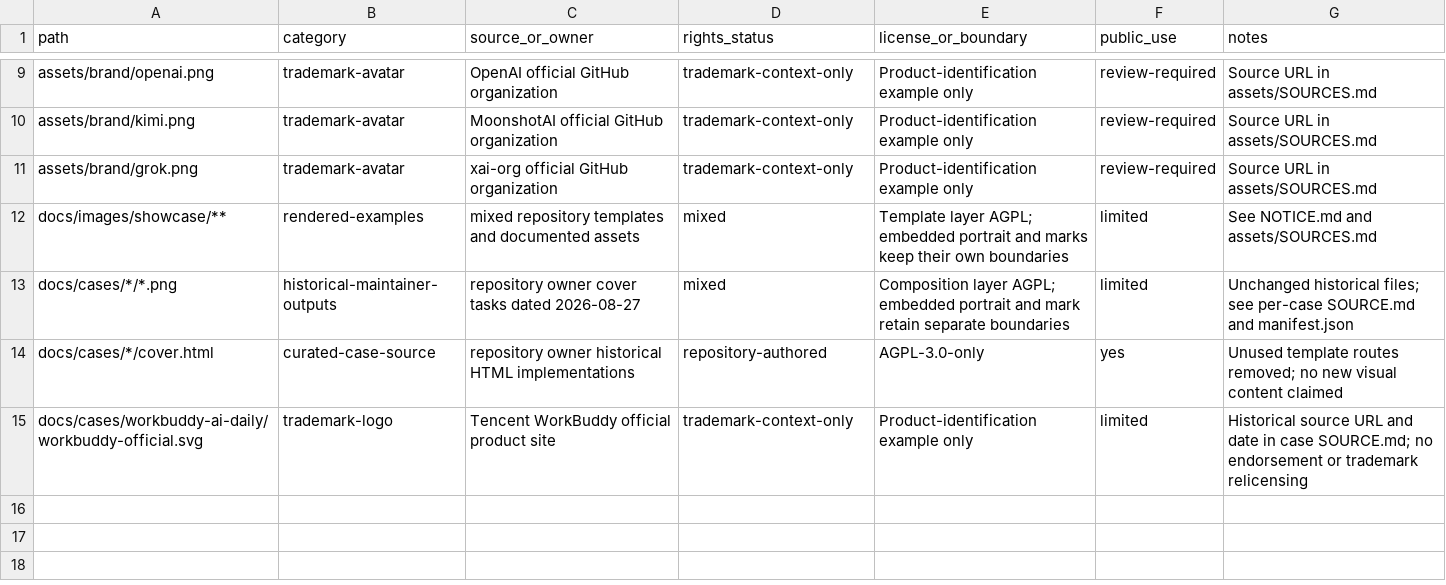
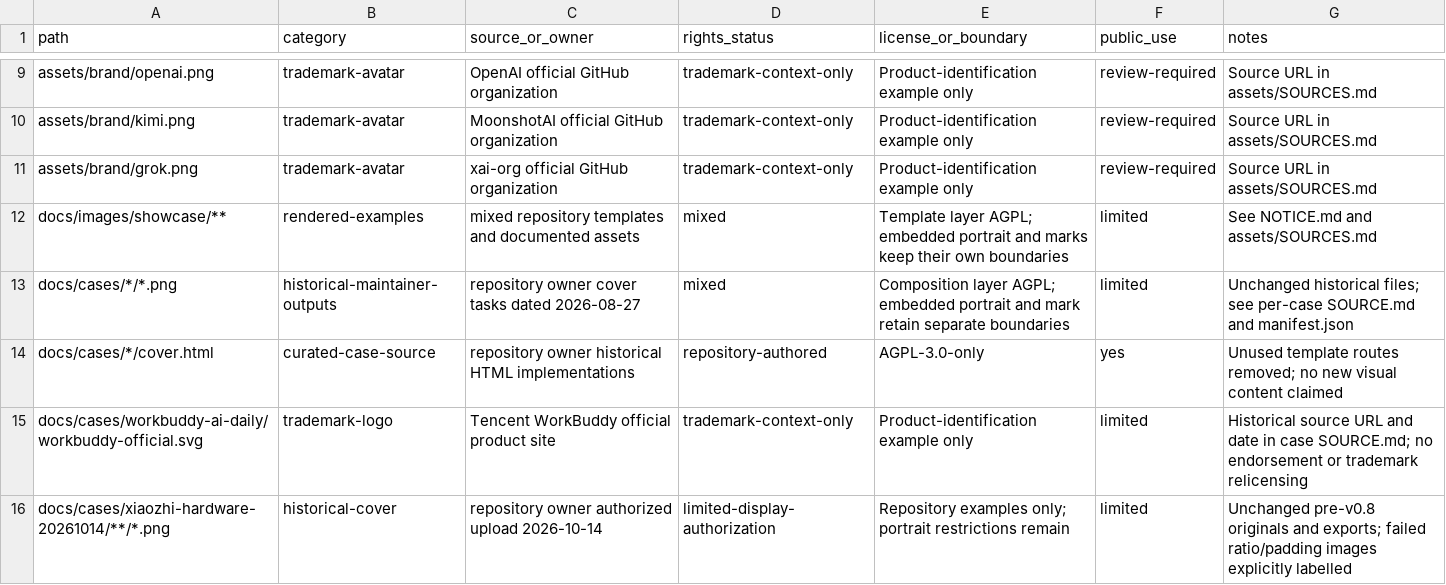
Before and after one commit to siuserxiaowei/generate-xiaowei-covers, a CSV file: ASSET_RIGHTS.csv, drawn as a sheet; only a part is shown, gaps mark what is left out; the diff names each change by its address in the sheet, - before the commit and + after, or states it on an @@ line.

Commit message:
feat: rebuild cover art direction and archive generated examples

```diff
--- a/ASSET_RIGHTS.csv
+++ b/ASSET_RIGHTS.csv
+row 16: docs/cases/xiaozhi-hardware-20261014/**/*.png | historical-cover | repository owner authorized upload 2026-10-14 | limited-display-authorization | Repository examples only; portrait restrictions remain | limited | Unchanged pre-v0.8 originals and exports; failed ratio/padding images explicitly labelled
```
Also changed, not shown: 45 other files.
